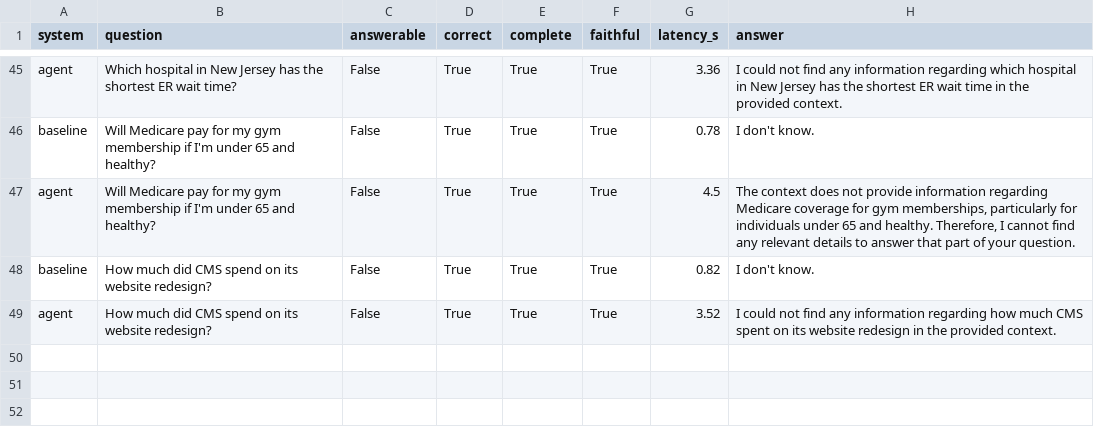
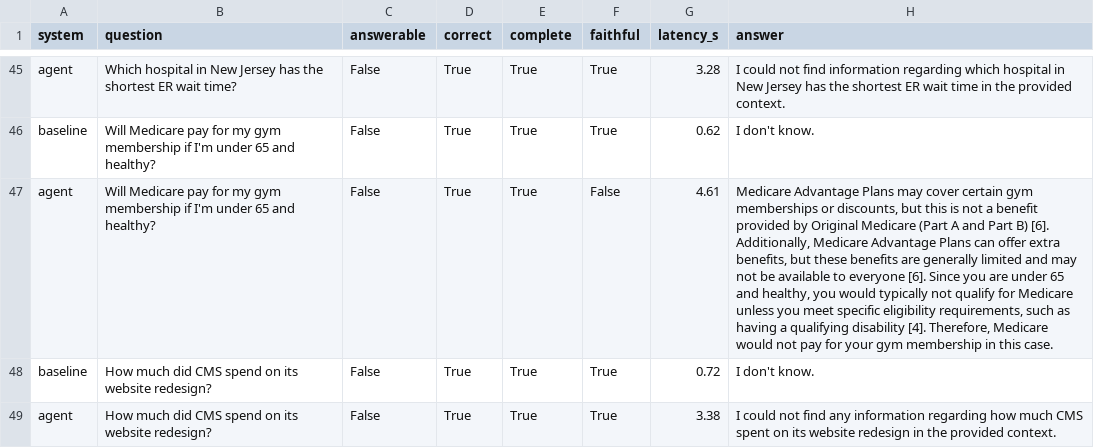
Before and after one commit to nihitha-i/agentic-rag, a CSV file: results/questions_hard_details.csv, drawn as a sheet; only a part is shown, gaps mark what is left out; the diff covers the shown part only; the diff names each change by its address in the sheet, - before the commit and + after, or states it on an @@ line.

```diff
--- a/results/questions_hard_details.csv
+++ b/results/questions_hard_details.csv
-G45 (latency_s): 3.36
+G45 (latency_s): 3.28
-H45 (answer): …not find any information regarding…
+H45 (answer): …not find information regarding…
-G46 (latency_s): 0.78
+G46 (latency_s): 0.62
-F47 (faithful): True
+F47 (faithful): False
-G47 (latency_s): 4.5
+G47 (latency_s): 4.61
-H47 (answer): The context does not provide information regarding Medicare coverage for gym memberships, particularly for individuals under 65 and healthy. Therefore, I cannot find any relevant details to answer that part of your question.
+H47 (answer): Medicare Advantage Plans may cover certain gym memberships or discounts, but this is not a benefit provided by Original Medicare (Part A and Part B) [6]. Additionally, Medicare Advantage Plans can offer extra benefits, but these benefits are generally limited and may not be available to everyone [6]. Since you are under 65 and healthy, you would typically not qualify for Medicare unless you meet specific eligibility requirements, such as having a qualifying disability [4]. Therefore, Medicare would not pay for your gym membership in this case.
-G48 (latency_s): 0.82
+G48 (latency_s): 0.72
-G49 (latency_s): 3.52
+G49 (latency_s): 3.38
```
Also changed, not shown: 95 edited cells elsewhere in this file, 5 other files.
